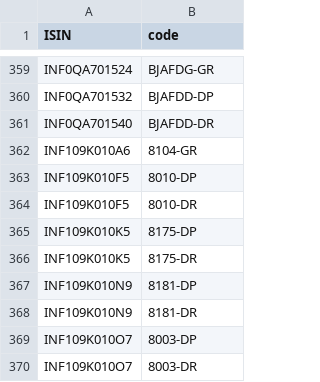
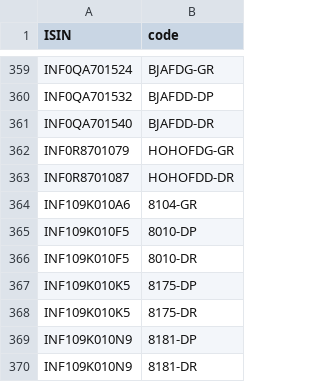
Before and after one commit to captn3m0/kuvera-mutual-funds-lookup, a CSV file: data.csv, drawn as a sheet; only a part is shown, gaps mark what is left out; the shorter side is filled out with more unchanged rows.

```diff
--- a/data.csv
+++ b/data.csv
@@ -361,2 +361,4 @@ ISIN,code
 "INF0QA701540","BJAFDD-DR"
+"INF0R8701079","HOHOFDG-GR"
+"INF0R8701087","HOHOFDD-DR"
 "INF109K010A6","8104-GR"
```
